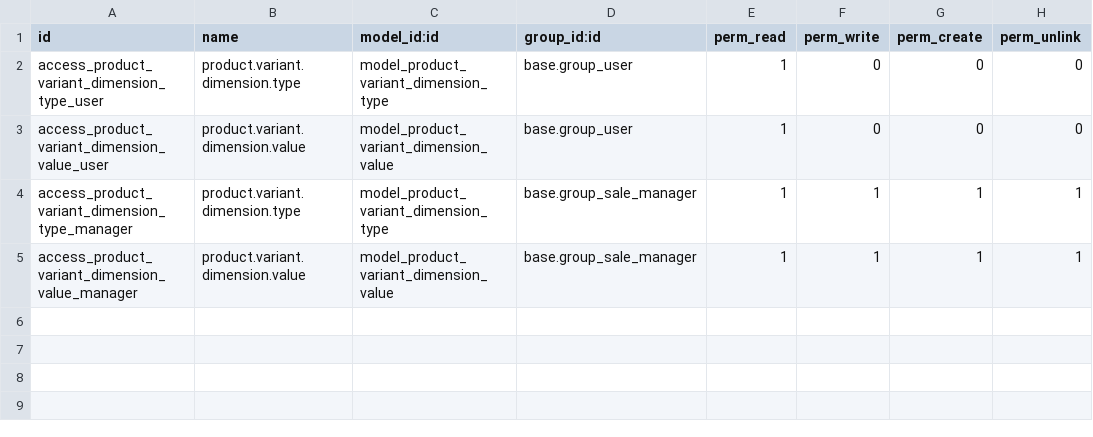
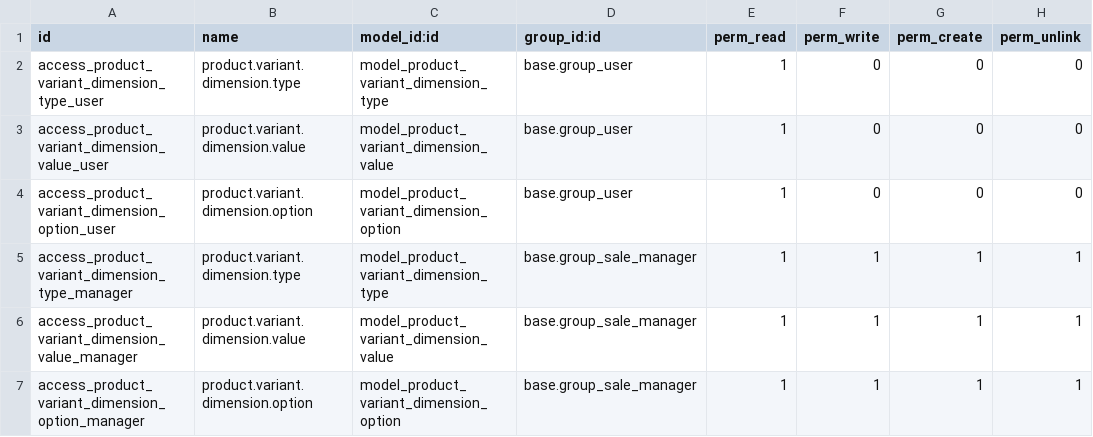
Before and after one commit to OCA/product-variant, a CSV file: product_variant_multi/security/ir.model.access.csv, drawn as a sheet.

Commit message:
[FIX] product_variant_multi : fix right access on dimension option (../trunk-extra-addons rev 5478)

```diff
--- a/product_variant_multi/security/ir.model.access.csv
+++ b/product_variant_multi/security/ir.model.access.csv
@@ -3,3 +3,5 @@
 "access_product_variant_dimension_value_user","product.variant.dimension.value","model_product_variant_dimension_value","base.group_user",1,0,0,0
+"access_product_variant_dimension_option_user","product.variant.dimension.option","model_product_variant_dimension_option","base.group_user",1,0,0,0
 "access_product_variant_dimension_type_manager","product.variant.dimension.type","model_product_variant_dimension_type","base.group_sale_manager",1,1,1,1
 "access_product_variant_dimension_value_manager","product.variant.dimension.value","model_product_variant_dimension_value","base.group_sale_manager",1,1,1,1
+"access_product_variant_dimension_option_manager","product.variant.dimension.option","model_product_variant_dimension_option","base.group_sale_manager",1,1,1,1
```
